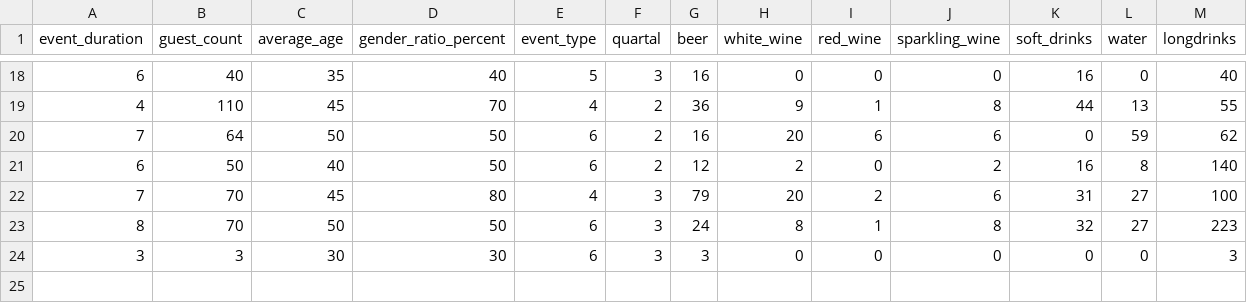
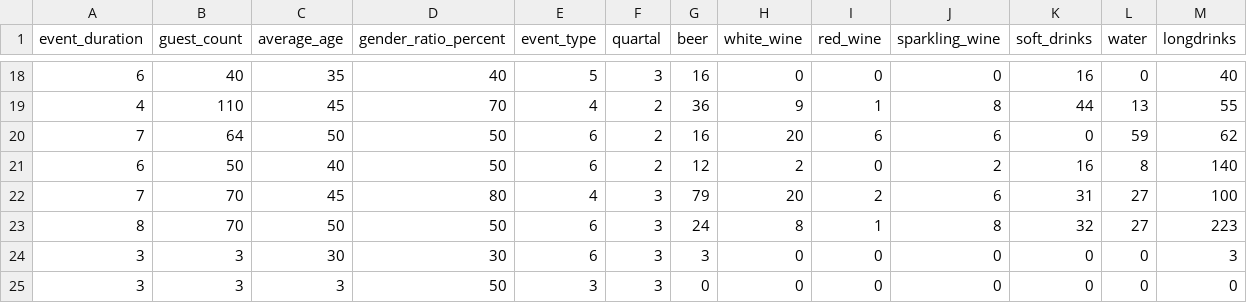
Before and after one commit to makis62547/Getr-nkeprognose, a CSV file: Glaskugeldaten MB.csv, drawn as a sheet; only a part is shown, gaps mark what is left out.

Commit message:
Automated update of events data

```diff
--- a/Glaskugeldaten MB.csv
+++ b/Glaskugeldaten MB.csv
@@ -24 +24,2 @@ event_duration;guest_count;average_age;gender_ratio_percent;event_type;quartal;b
 3;3;30;30;6;3;3;0;0;0;0;0;3
+3;3;3;50;3;3;0;0;0;0;0;0;0
```
